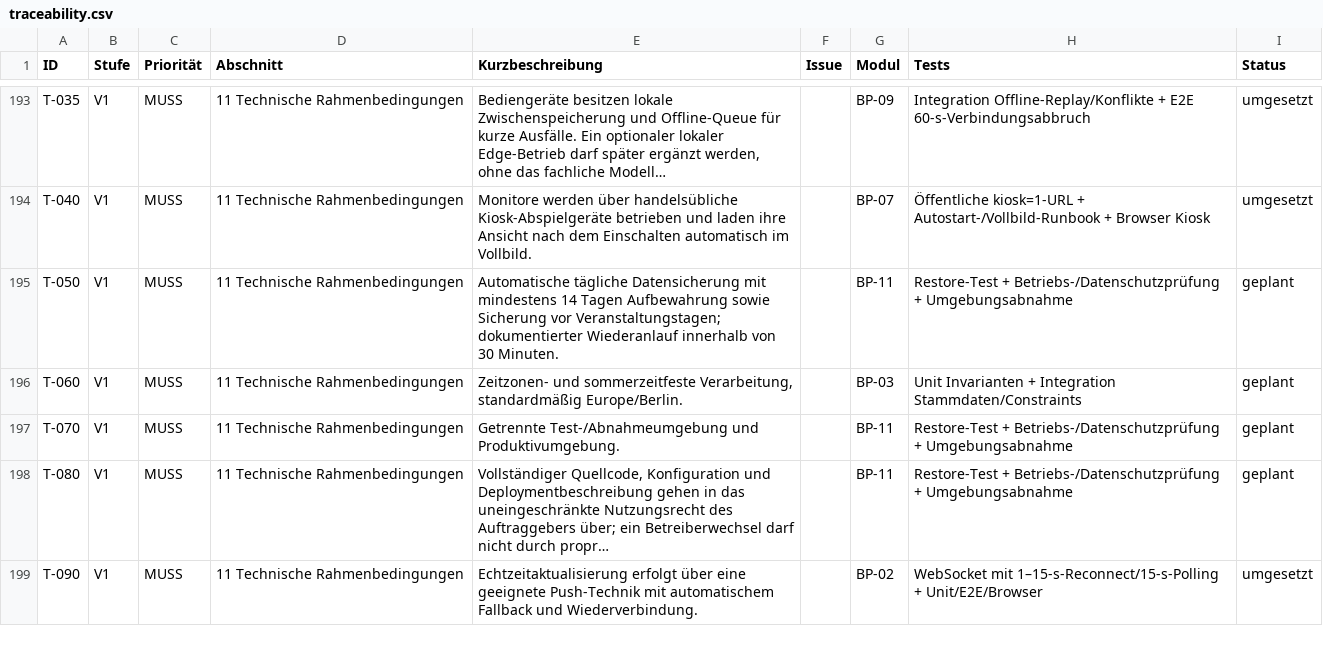
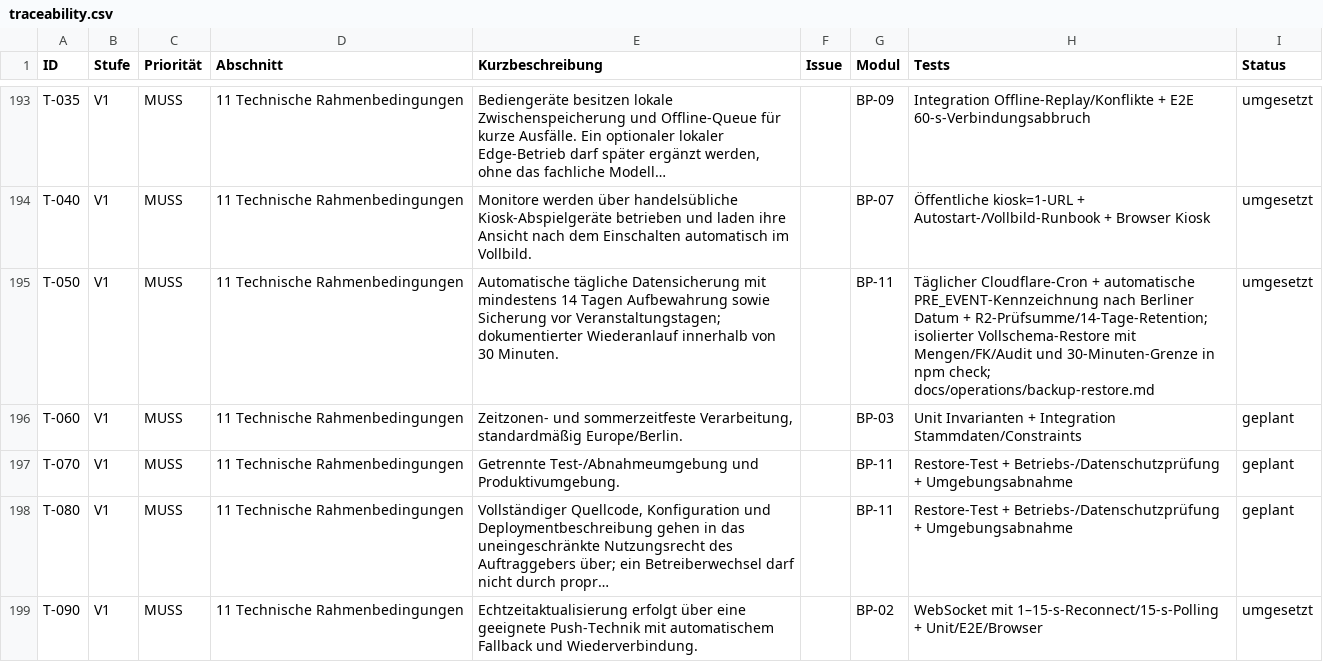
Before and after one commit to aguther/rundflug-leitstand, a CSV file: docs/requirements/traceability.csv, drawn as a sheet; only a part is shown, gaps mark what is left out.

Commit message:
feat: verify portable backup restoration

```diff
--- a/docs/requirements/traceability.csv
+++ b/docs/requirements/traceability.csv
@@ -194,3 +194,3 @@ T-035,V1,MUSS,11 Technische Rahmenbedingungen,"Bediengeräte besitzen lokale Zwi
 T-040,V1,MUSS,11 Technische Rahmenbedingungen,Monitore werden über handelsübliche Kiosk-Abspielgeräte betrieben und laden ihre Ansicht nach dem Einschalten automatisch im Vollbild.,,BP-07,Öffentliche kiosk=1-URL + Autostart-/Vollbild-Runbook + Browser Kiosk,umgesetzt
-T-050,V1,MUSS,11 Technische Rahmenbedingungen,Automatische tägliche Datensicherung mit mindestens 14 Tagen Aufbewahrung sowie Sicherung vor Veranstaltungstagen; dokumentierter Wiederanlauf innerhalb von 30 Minuten.,,BP-11,Restore-Test + Betriebs-/Datenschutzprüfung + Umgebungsabnahme,geplant
+T-050,V1,MUSS,11 Technische Rahmenbedingungen,Automatische tägliche Datensicherung mit mindestens 14 Tagen Aufbewahrung sowie Sicherung vor Veranstaltungstagen; dokumentierter Wiederanlauf innerhalb von 30 Minuten.,,BP-11,Täglicher Cloudflare-Cron + automatische PRE_EVENT-Kennzeichnung nach Berliner Datum + R2-Prüfsumme/14-Tage-Retention; isolierter Vollschema-Restore mit Mengen/FK/Audit und 30-Minuten-Grenze in npm check; docs/operations/backup-restore.md,umgesetzt
 T-060,V1,MUSS,11 Technische Rahmenbedingungen,"Zeitzonen- und sommerzeitfeste Verarbeitung, standardmäßig Europe/Berlin.",,BP-03,Unit Invarianten + Integration Stammdaten/Constraints,geplant
```
Also changed, not shown: 7 other files.
